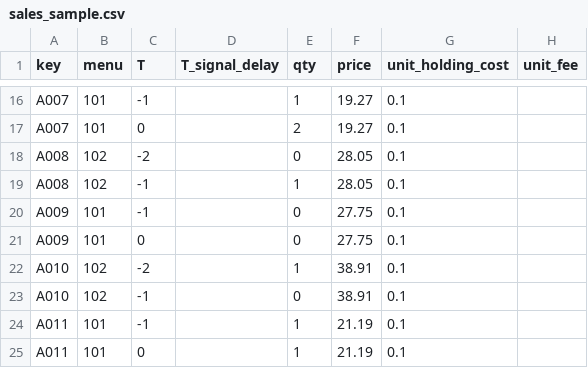
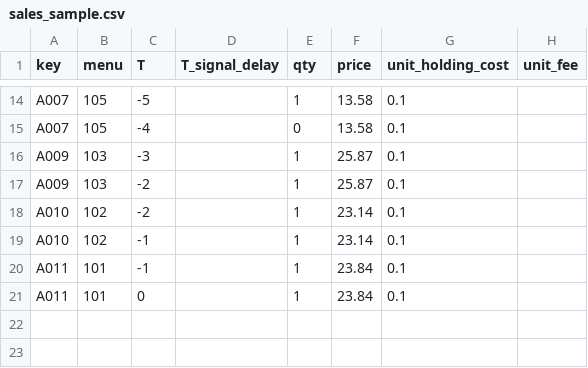
Before and after one commit to hyperc-ai/P34-API-DOCS, a CSV file: examples/data/sales_sample.csv, drawn as a sheet; only a part is shown, gaps mark what is left out; removed rows and columns are numbered as before the commit, all else as after; the diff covers the shown part only; the diff names each change by its address in the sheet, - before the commit and + after, or states it on an @@ line.

```diff
--- a/examples/data/sales_sample.csv
+++ b/examples/data/sales_sample.csv
-B14:B15 (menu): 101
+B14:B15 (menu): 105
-C14 (T): -1
+C14 (T): -5
-F14:F15 (price): 19.27
+F14:F15 (price): 13.58
-C15 (T): 0
+C15 (T): -4
-E15 (qty): 2
+E15 (qty): 0
-row 18: A008 | 102 | -2 |  | 0 | 28.05 | 0.1
-row 19: A008 | 102 | -1 |  | 1 | 28.05 | 0.1
-B16:B17 (menu): 101
+B16:B17 (menu): 103
-C16 (T): -1
+C16 (T): -3
-E16:E17 (qty): 0
+E16:E17 (qty): 1
-F16:F17 (price): 27.75
+F16:F17 (price): 25.87
-C17 (T): 0
+C17 (T): -2
-F18:F19 (price): 38.91
+F18:F19 (price): 23.14
-E19 (qty): 0
+E19 (qty): 1
-F20:F21 (price): 21.19
+F20:F21 (price): 23.84
```
Also changed, not shown: 2 added rows, 4 removed rows and 33 edited cells elsewhere in this file, examples/data/menus_sample.csv, 9 other files.
